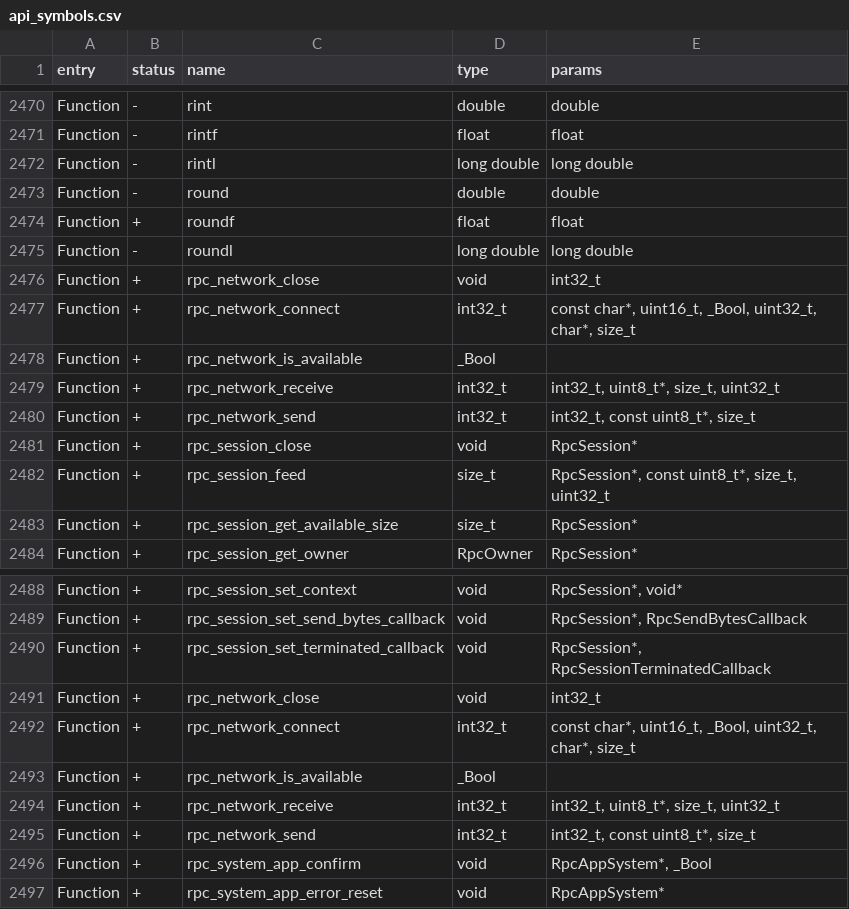
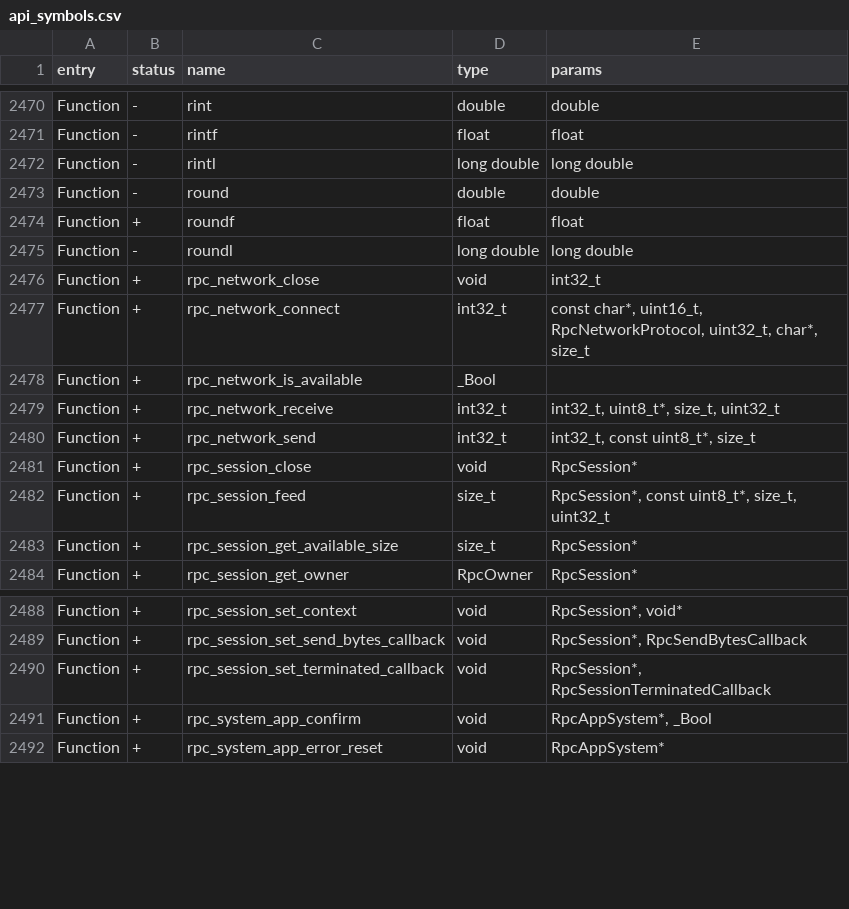
Before and after one commit to noproto/xero-firmware, a CSV file: targets/f18/api_symbols.csv, drawn as a sheet; only a part is shown, gaps mark what is left out.

Commit message:
RpcNetworkProtocol enum, fix RPC service organization, remove duplicate f18 declaration, fbt format

```diff
--- a/targets/f18/api_symbols.csv
+++ b/targets/f18/api_symbols.csv
@@ -2476,3 +2476,3 @@ Function,-,roundl,long double,long double
 Function,+,rpc_network_close,void,int32_t
-Function,+,rpc_network_connect,int32_t,"const char*, uint16_t, _Bool, uint32_t, char*, size_t"
+Function,+,rpc_network_connect,int32_t,"const char*, uint16_t, RpcNetworkProtocol, uint32_t, char*, size_t"
 Function,+,rpc_network_is_available,_Bool,
@@ -2490,7 +2490,2 @@ Function,+,rpc_session_set_send_bytes_callback,void,"RpcSession*, RpcSendBytesCa
 Function,+,rpc_session_set_terminated_callback,void,"RpcSession*, RpcSessionTerminatedCallback"
-Function,+,rpc_network_close,void,int32_t
-Function,+,rpc_network_connect,int32_t,"const char*, uint16_t, _Bool, uint32_t, char*, size_t"
-Function,+,rpc_network_is_available,_Bool,
-Function,+,rpc_network_receive,int32_t,"int32_t, uint8_t*, size_t, uint32_t"
-Function,+,rpc_network_send,int32_t,"int32_t, const uint8_t*, size_t"
 Function,+,rpc_system_app_confirm,void,"RpcAppSystem*, _Bool"
```
Also changed, not shown: targets/f7/api_symbols.csv, 4 other files.
